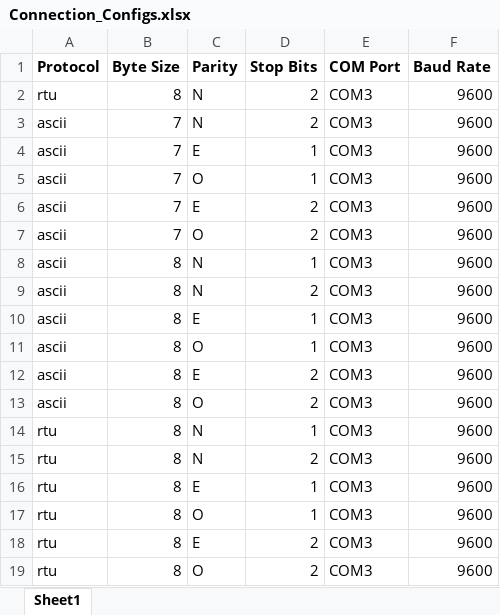
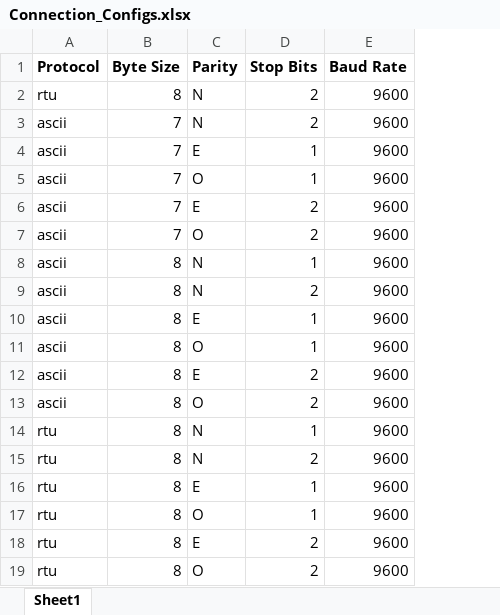
Before and after one commit to PashaIanko/DeltaCP-Application, an Excel workbook: Connection_Configs/Connection_Configs.xlsx, sheet Sheet1, drawn as a sheet; values as stored, in another font and other column widths than the file's, no borders; the diff names each change by its address in the sheet, - before the commit and + after, or states it on an @@ line.

Commit message:
fixed auto-connect

```diff
--- a/Connection_Configs/Connection_Configs.xlsx (sheet Sheet1)
+++ b/Connection_Configs/Connection_Configs.xlsx (sheet Sheet1)
-column E (COM Port), rows 2-19: all COM3
```
Also changed, not shown: 1 other file.
